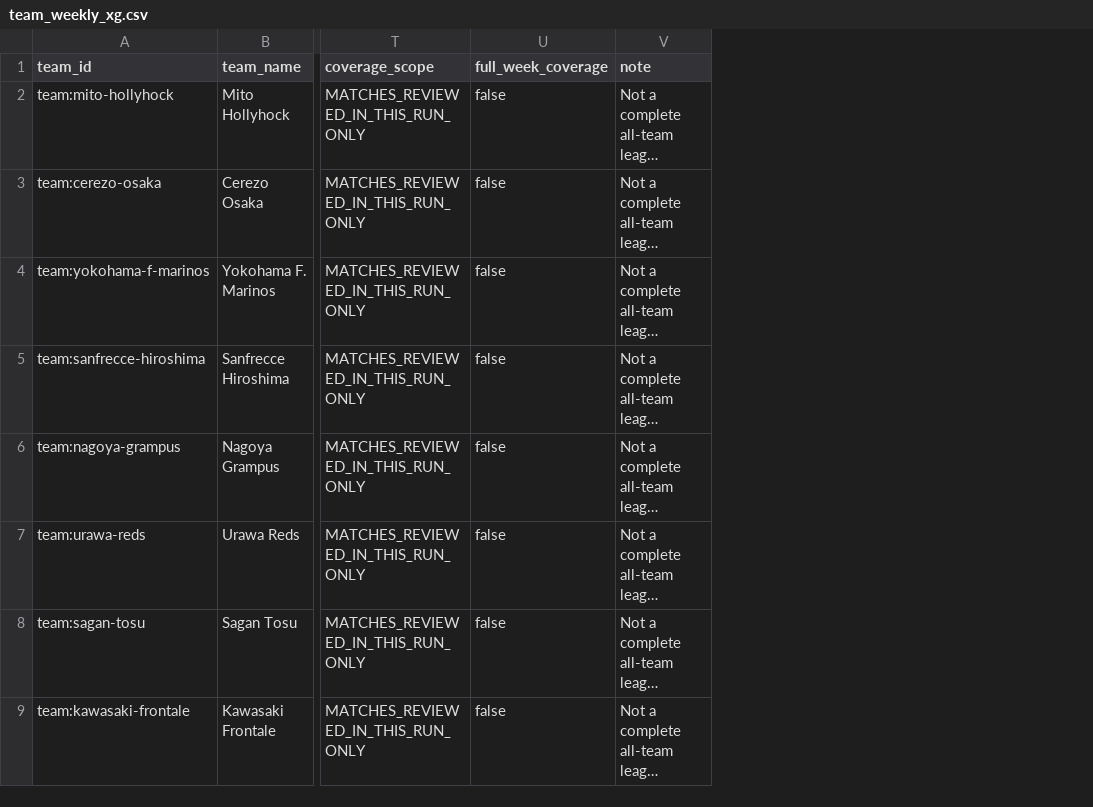
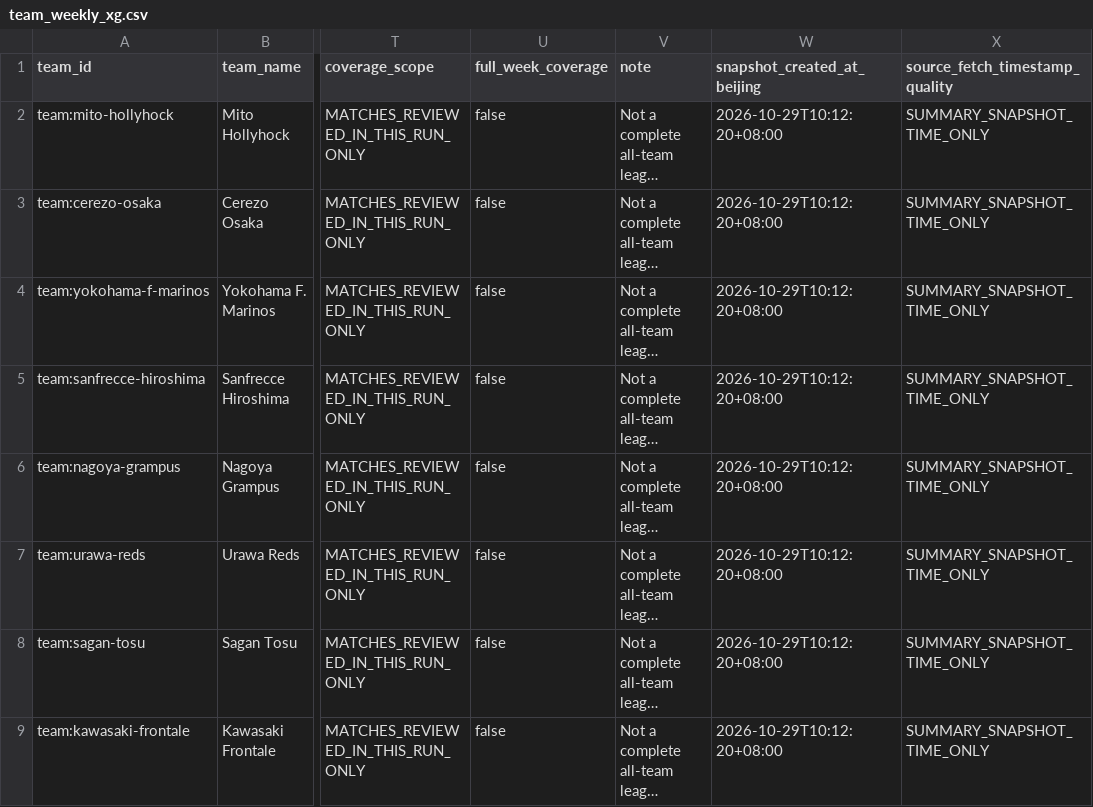
Before and after one commit to zj03204112-hub/-, a CSV file: data/xg_weekly/2026-W44/team_weekly_xg.csv, drawn as a sheet; only a part is shown, gaps mark what is left out; long unchanged cells end in …; the diff names each change by its address in the sheet, - before the commit and + after, or states it on an @@ line.

Commit message:
Add weekly xG snapshot timestamp and source timestamp quality

```diff
--- a/data/xg_weekly/2026-W44/team_weekly_xg.csv
+++ b/data/xg_weekly/2026-W44/team_weekly_xg.csv
+column W (snapshot_created_at_beijing), rows 2-9: all 2026-10-29T10:12:20+08:00
+column X (source_fetch_timestamp_quality), rows 2-9: all SUMMARY_SNAPSHOT_TIME_ONLY
```
